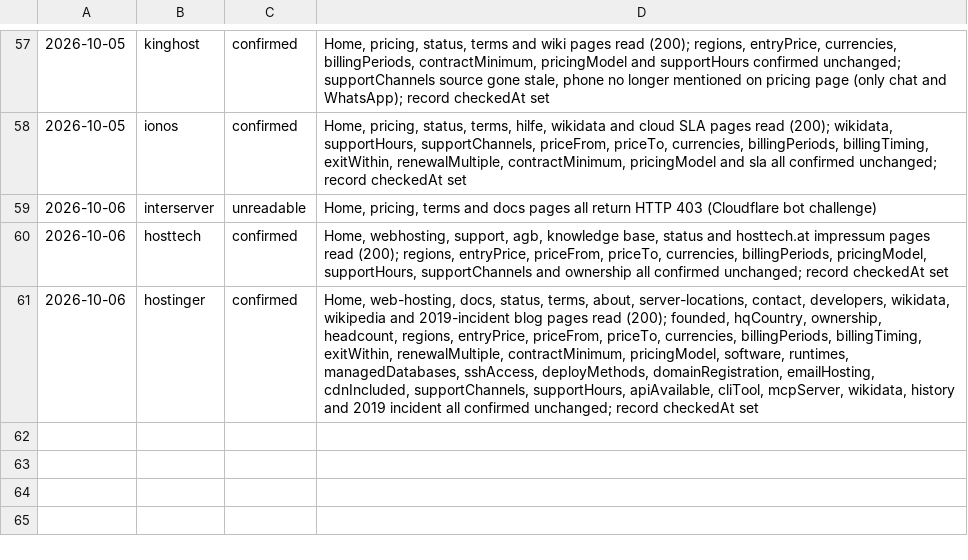
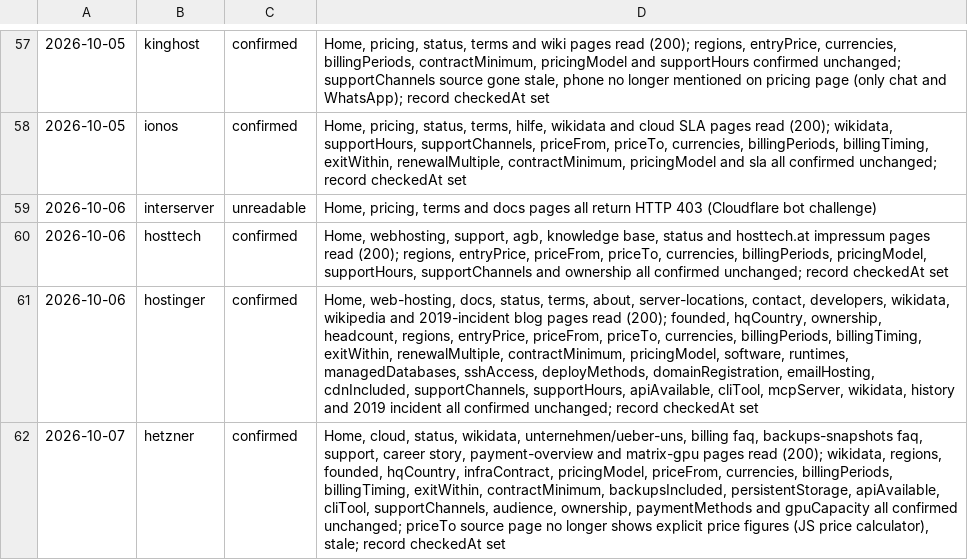
Before and after one commit to fortrabbit/findhost, a TSV file: research/refresh-log.tsv, drawn as a sheet; only a part is shown, gaps mark what is left out; the diff names each change by its address in the sheet, - before the commit and + after, or states it on an @@ line.

```diff
--- a/research/refresh-log.tsv
+++ b/research/refresh-log.tsv
+row 62: 2026-10-07 | hetzner | confirmed | Home, cloud, status, wikidata, unternehmen/ueber-uns, billing faq, backups-snapshots faq, support, career story, payment-overview and matrix-gpu pages read (200); wikidata, regions, founded, hqCountry, infraContract, pricingModel, priceFrom, currencies, billingPeriods, billingTiming, exitWithin, contractMinimum, backupsIncluded, persistentStorage, apiAvailable, cliTool, supportChannels, audience, ownership, paymentMethods and gpuCapacity all confirmed unchanged; priceTo source page no longer shows explicit price figures (JS price calculator), stale; record checkedAt set
```
Also changed, not shown: 1 other file.
